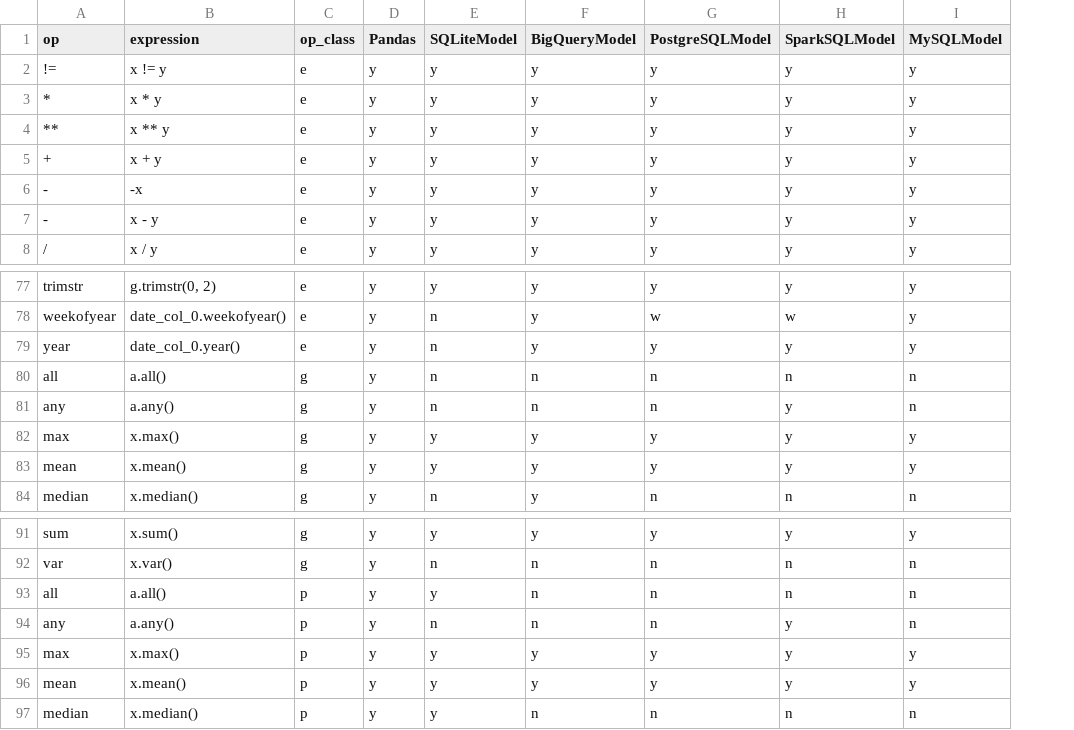
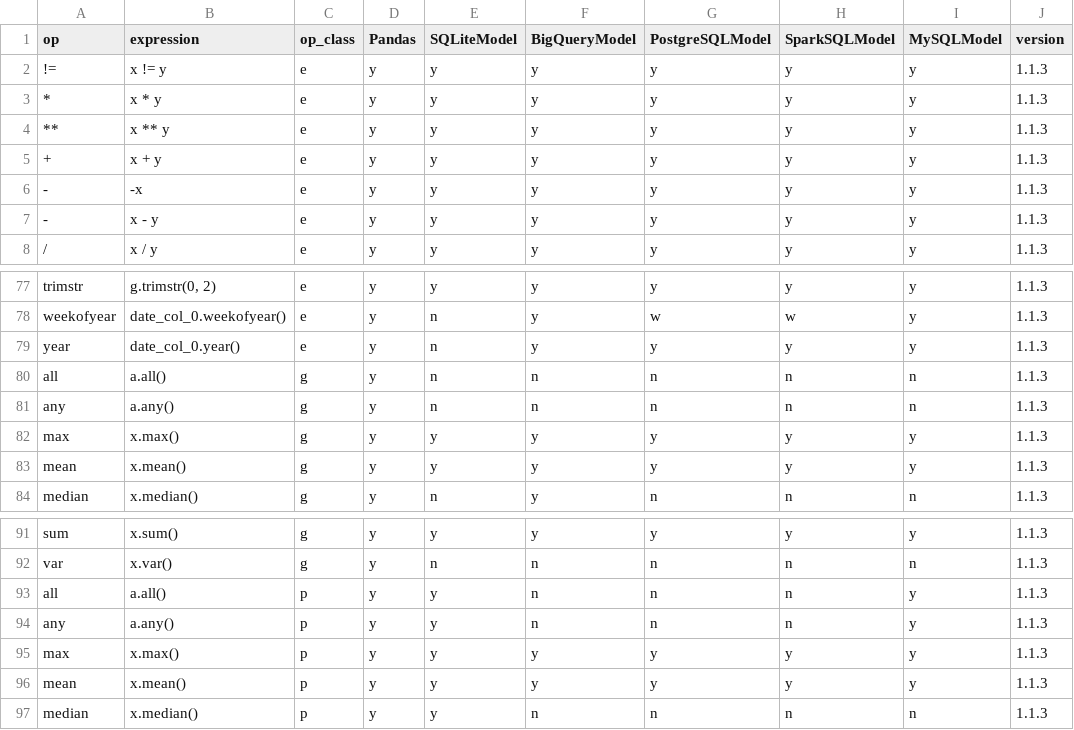
Before and after one commit to WinVector/data_algebra, a CSV file: Examples/Methods/op_catalog.csv, drawn as a sheet; only a part is shown, gaps mark what is left out; the diff names each change by its address in the sheet, - before the commit and + after, or states it on an @@ line.

```diff
--- a/Examples/Methods/op_catalog.csv
+++ b/Examples/Methods/op_catalog.csv
+column J (version), rows 2-8: all 1.1.3; rows 77-84: all 1.1.3; rows 91-97: all 1.1.3
-H81 (SparkSQLModel): y
+H81 (SparkSQLModel): n
-I93:I94 (MySQLModel): n
+I93:I94 (MySQLModel): y
-E94 (SQLiteModel): n
+E94 (SQLiteModel): y
-H94 (SparkSQLModel): y
+H94 (SparkSQLModel): n
```
Also changed, not shown: 14 other files.
